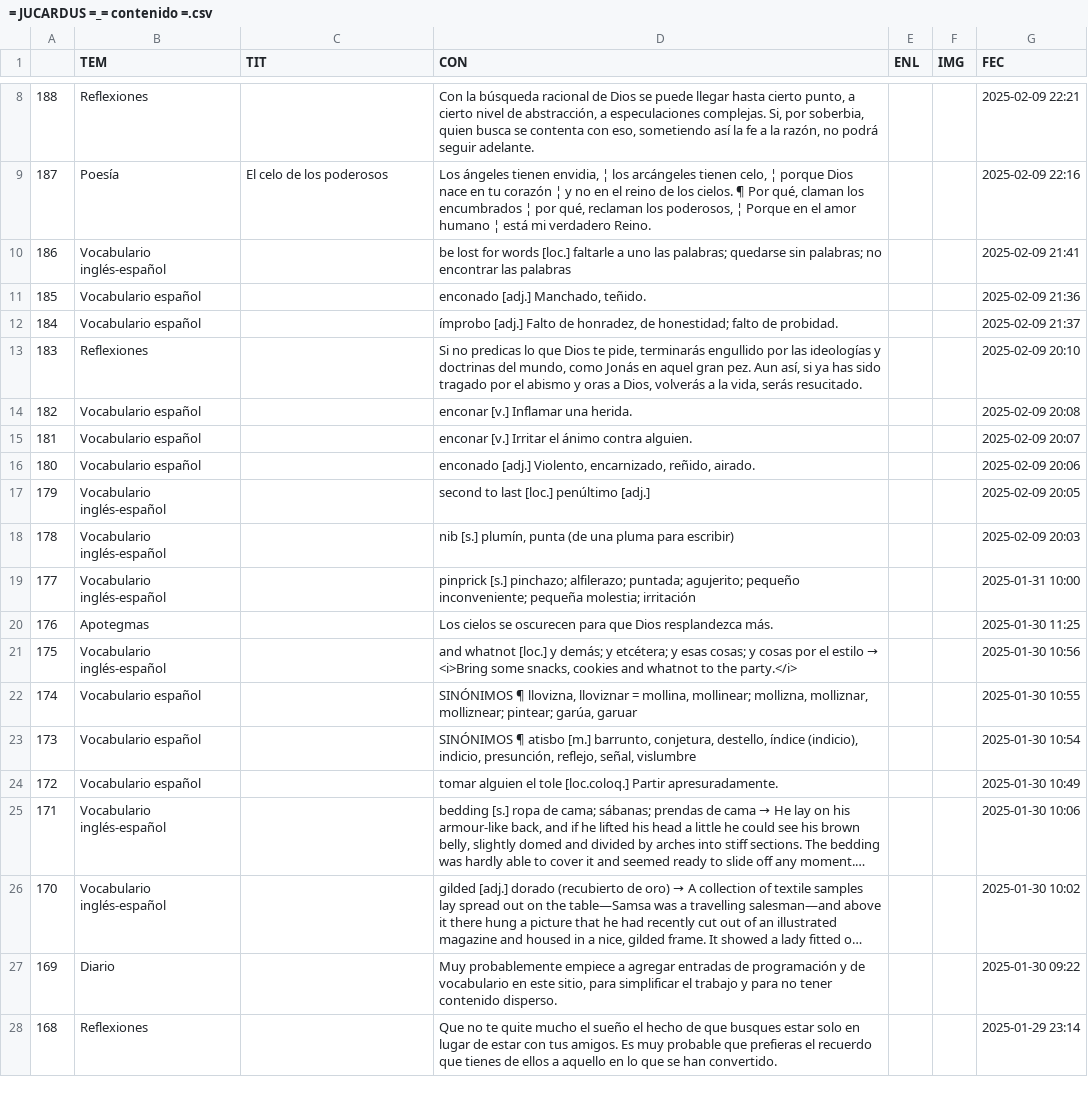
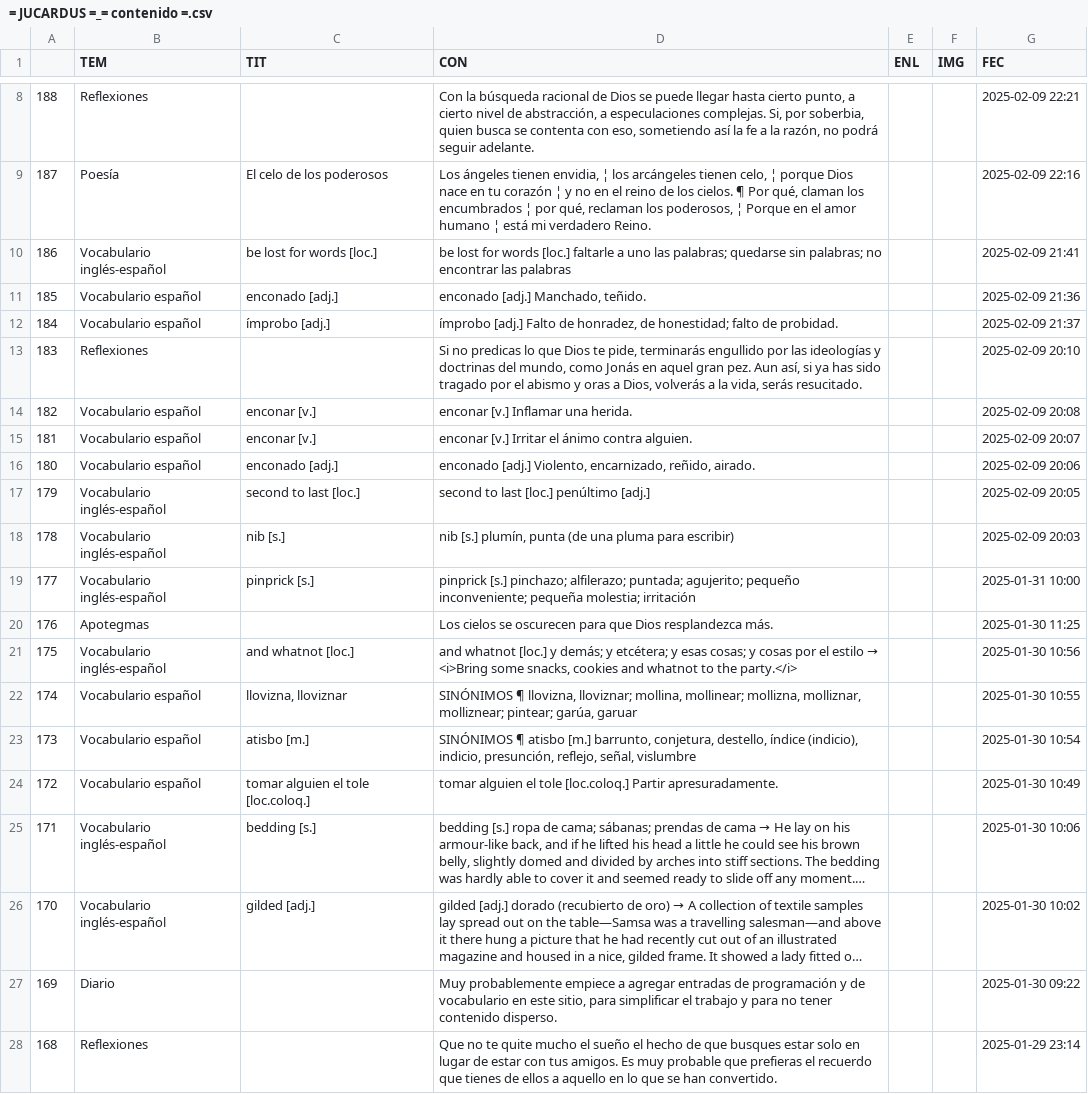
Before and after one commit to jucardus/jucardus.github.io, a CSV file: = JUCARDUS =_= contenido =.csv, drawn as a sheet; only a part is shown, gaps mark what is left out; long unchanged cells end in …; the diff names each change by its address in the sheet, - before the commit and + after, or states it on an @@ line.

Commit message:
Add files via upload

```diff
--- a/= JUCARDUS =_= contenido =.csv
+++ b/= JUCARDUS =_= contenido =.csv
-C10 (TIT): (empty)
+C10 (TIT): be lost for words [loc.]
-C11 (TIT): (empty)
+C11 (TIT): enconado [adj.]
-C12 (TIT): (empty)
+C12 (TIT): ímprobo [adj.]
-C14:C15 (TIT): (empty)
+C14:C15 (TIT): enconar [v.]
-C16 (TIT): (empty)
+C16 (TIT): enconado [adj.]
-C17 (TIT): (empty)
+C17 (TIT): second to last [loc.]
-C18 (TIT): (empty)
+C18 (TIT): nib [s.]
-C19 (TIT): (empty)
+C19 (TIT): pinprick [s.]
-C21 (TIT): (empty)
+C21 (TIT): and whatnot [loc.]
-C22 (TIT): (empty)
+C22 (TIT): llovizna, lloviznar
-D22 (CON): …¶ llovizna, lloviznar = mollina, mollinear;…
+D22 (CON): …¶ llovizna, lloviznar; mollina, mollinear;…
-C23 (TIT): (empty)
+C23 (TIT): atisbo [m.]
-C24 (TIT): (empty)
+C24 (TIT): tomar alguien el tole [loc.coloq.]
-C25 (TIT): (empty)
+C25 (TIT): bedding [s.]
-C26 (TIT): (empty)
+C26 (TIT): gilded [adj.]
```
